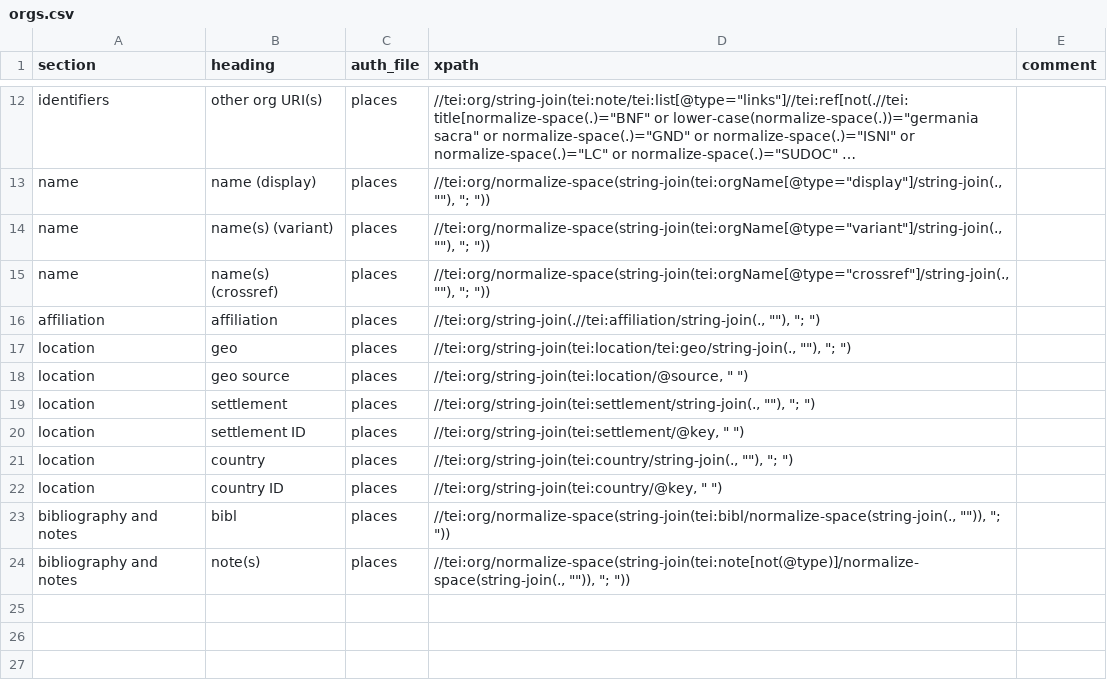
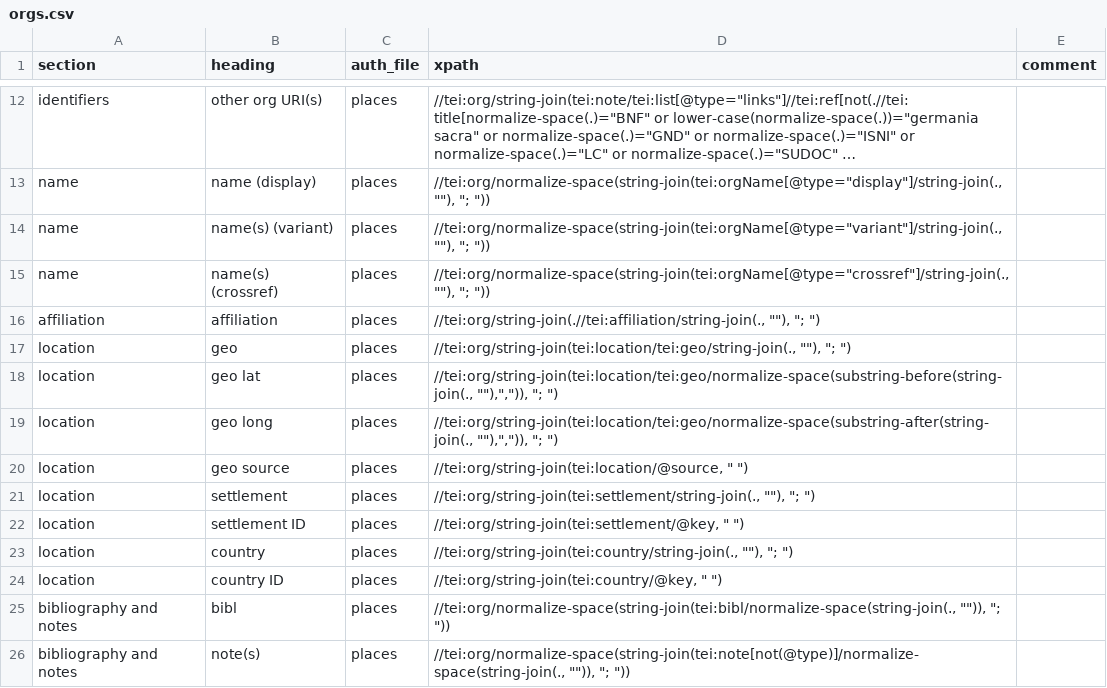
Before and after one commit to dowsmiller/cambridge-mss-tabular-data, a CSV file: sdm_code/config/auth/orgs.csv, drawn as a sheet; only a part is shown, gaps mark what is left out; long unchanged cells end in …; the diff names each change by its address in the sheet, - before the commit and + after, or states it on an @@ line.

Commit message:
Updates
– Fix for csv encoding issues
– Updated auth config files for orgs and places
– Updated collection config file for provenance
– New outputs for auth files

```diff
--- a/sdm_code/config/auth/orgs.csv
+++ b/sdm_code/config/auth/orgs.csv
+row 18: location | geo lat | places | //tei:org/string-join(tei:location/tei:geo/normalize-space(substring-before(string-join(., ""),",")), "; ")
+row 19: location | geo long | places | //tei:org/string-join(tei:location/tei:geo/normalize-space(substring-after(string-join(., ""),",")), "; ")
```
Also changed, not shown: sdm_code/config/auth/places.csv, sdm_code/config/collection/provenance.csv, 2 other files.
